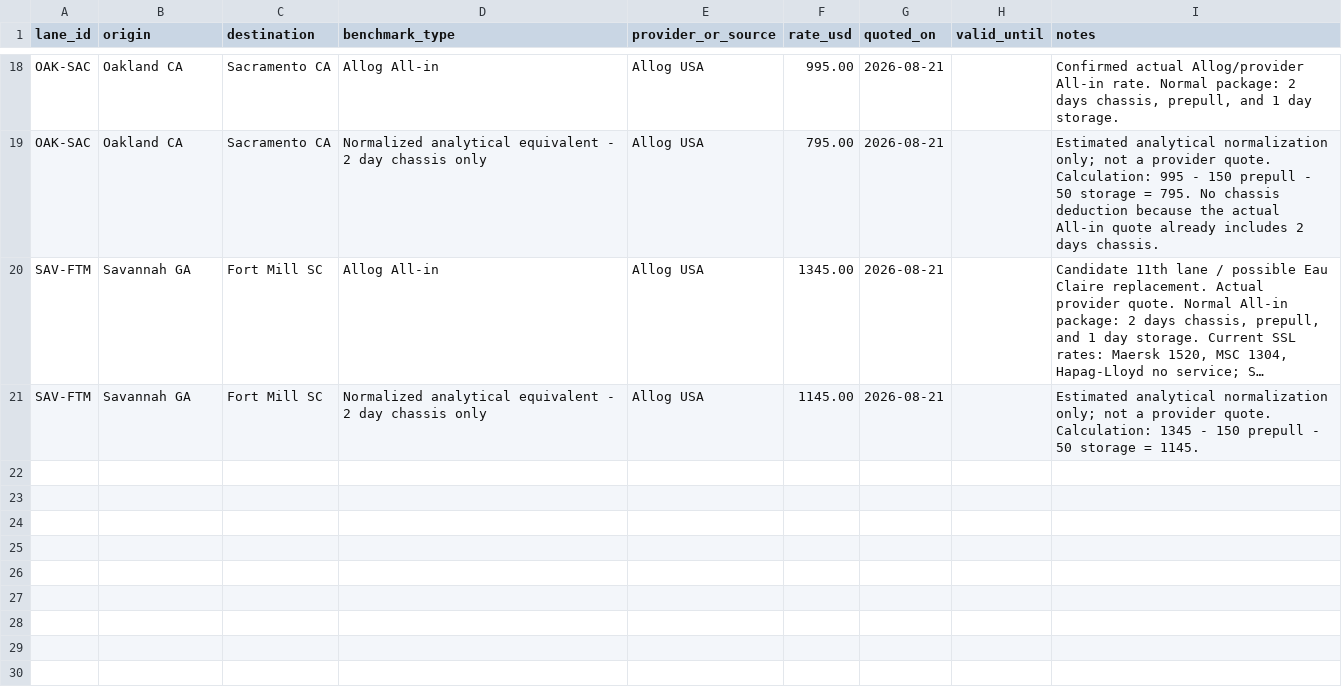
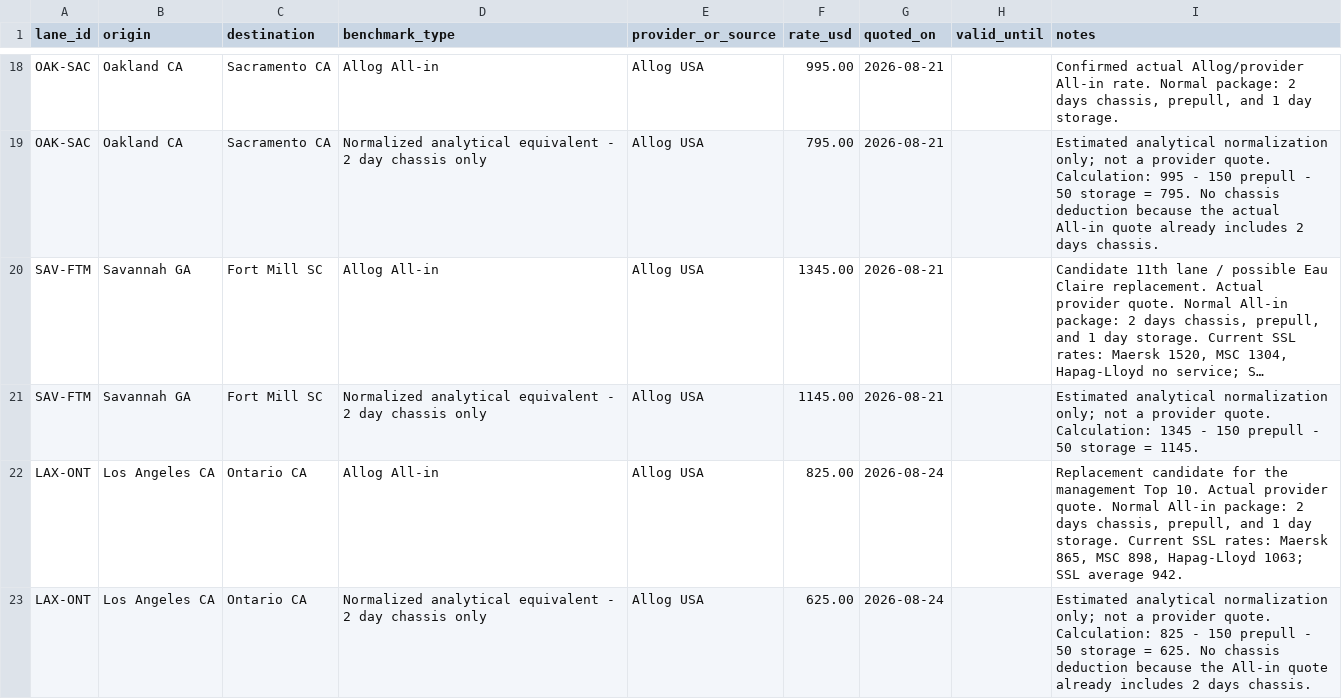
Before and after one commit to ScarletSkyFury-dev/allog-ssl-inland-pricing, a CSV file: data/market_benchmarks.csv, drawn as a sheet; only a part is shown, gaps mark what is left out; long unchanged cells end in …; the diff names each change by its address in the sheet, - before the commit and + after, or states it on an @@ line.

Commit message:
Add Los Angeles to Ontario Allog benchmark

```diff
--- a/data/market_benchmarks.csv
+++ b/data/market_benchmarks.csv
+row 22: LAX-ONT | Los Angeles CA | Ontario CA | Allog All-in | Allog USA | 825.00 | 2026-08-24 |  | Replacement candidate for the management Top 10. Actual provider quote. Normal All-in package: 2 days chassis, prepull, and 1 day storage. Current SSL rates: Maersk 865, MSC 898, Hapag-Lloyd 1063; SSL average 942.
+row 23: LAX-ONT | Los Angeles CA | Ontario CA | Normalized analytical equivalent - 2 day chassis only | Allog USA | 625.00 | 2026-08-24 |  | Estimated analytical normalization only; not a provider quote. Calculation: 825 - 150 prepull - 50 storage = 625. No chassis deduction because the All-in quote already includes 2 days chassis.
```
